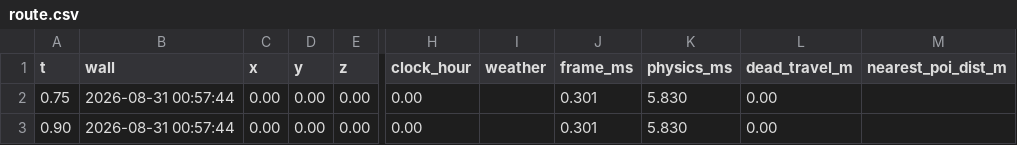
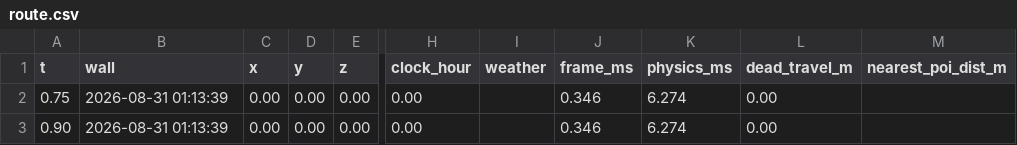
Before and after one commit to MJohnsonWellabe/Tetherbound, a CSV file: ralph/reports/gate-f-leg-s05/S05/telemetry/route.csv, drawn as a sheet; only a part is shown, gaps mark what is left out; the diff names each change by its address in the sheet, - before the commit and + after, or states it on an @@ line.

```diff
--- a/ralph/reports/gate-f-leg-s05/S05/telemetry/route.csv
+++ b/ralph/reports/gate-f-leg-s05/S05/telemetry/route.csv
-B2:B3 (wall): 2026-08-31 00:57:44
+B2:B3 (wall): 2026-08-31 01:13:39
-J2:J3 (frame_ms): 0.301
+J2:J3 (frame_ms): 0.346
-K2:K3 (physics_ms): 5.830
+K2:K3 (physics_ms): 6.274
```
Also changed, not shown: 12 other files.
